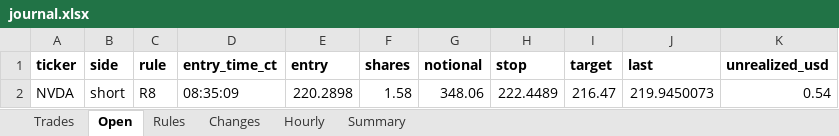
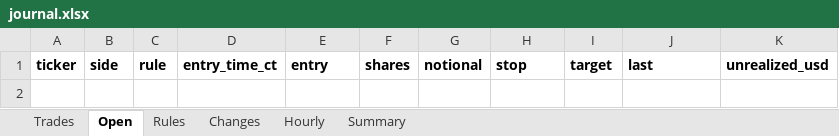
Before and after one commit to samson-ux/research-desk, an Excel workbook: paper-data/2026-10-21/journal.xlsx, sheet Open, drawn as a sheet; values as stored, in another font and other column widths than the file's, no borders; the diff names each change by its address in the sheet, - before the commit and + after, or states it on an @@ line.

```diff
--- a/paper-data/2026-10-21/journal.xlsx (sheet Open)
+++ b/paper-data/2026-10-21/journal.xlsx (sheet Open)
-row 2: NVDA | short | R8 | 08:35:09 | 220.2898 | 1.58 | 348.06 | 222.4489 | 216.47 | 219.9450073 | 0.54
```
Also changed, not shown: sheet Hourly, sheet Trades, sheet Summary, sheet Rules, 7 other files.
